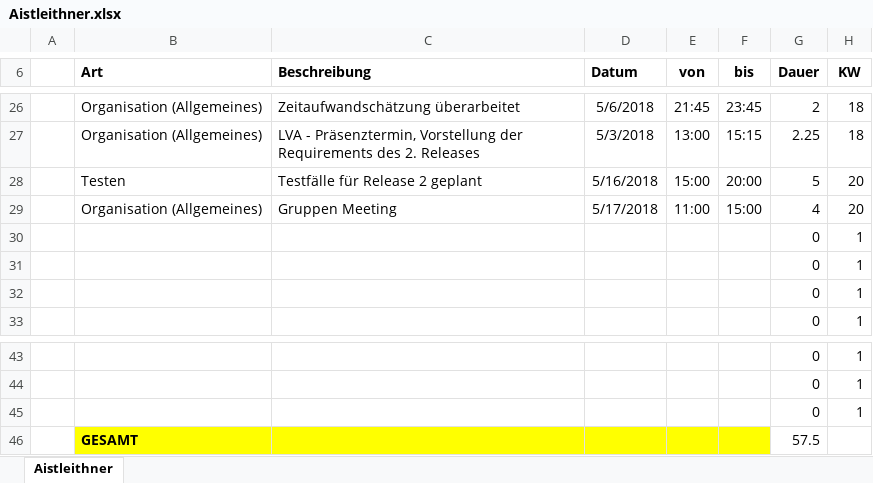
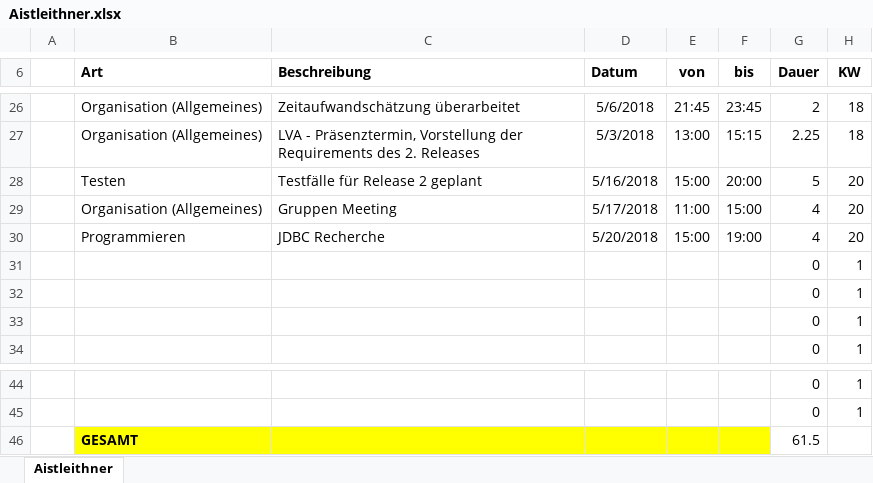
Before and after one commit to ateuchtmann/259035_SoftEngPR, an Excel workbook: Dokumente/Zeiterfassung/Aistleithner.xlsx, sheet Aistleithner, drawn as a sheet; only a part is shown, gaps mark what is left out; values as stored, in another font and other column widths than the file's, no borders; table styles not drawn; removed rows and columns are numbered as before the commit, all else as after; the diff names each change by its address in the sheet, - before the commit and + after, or states it on an @@ line.

Commit message:
Organisation
Update Zeiterfassung

```diff
--- a/Dokumente/Zeiterfassung/Aistleithner.xlsx (sheet Aistleithner)
+++ b/Dokumente/Zeiterfassung/Aistleithner.xlsx (sheet Aistleithner)
+row 30:  | Programmieren | JDBC Recherche | 5/20/2018 | 15:00 | 19:00 | 4 | 20
-row 45:  |  |  |  |  |  | 0 | 1
-G46 (Dauer): 57.5
+G46 (Dauer): 61.5
```
